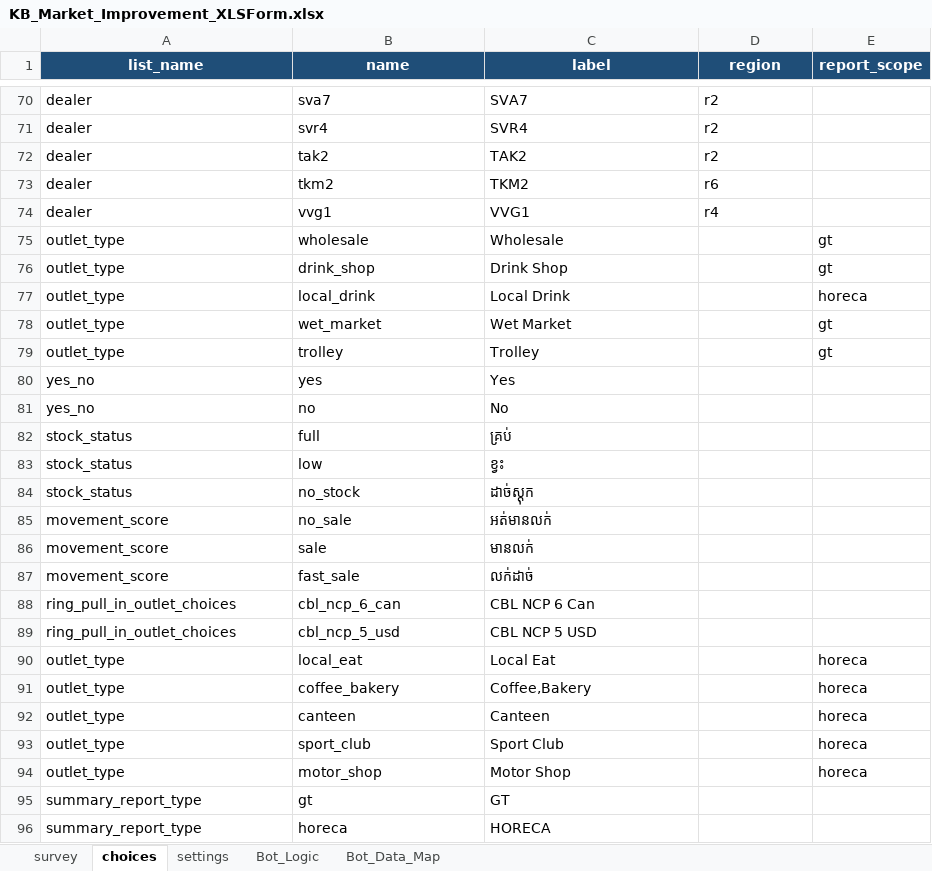
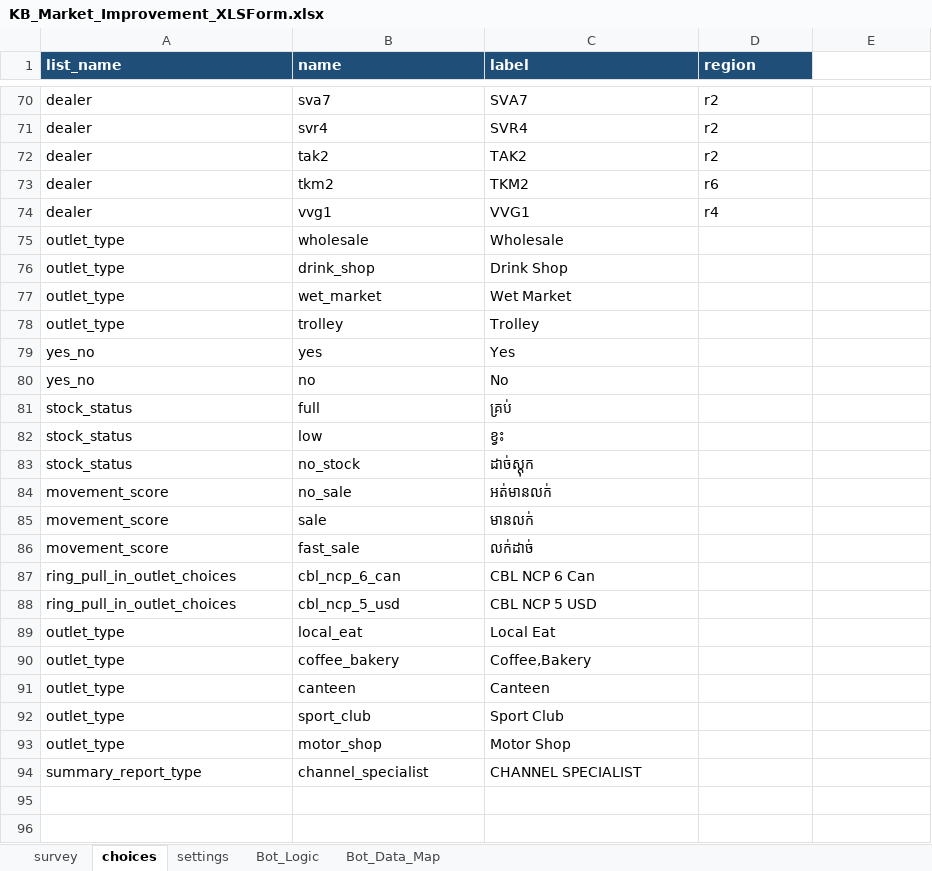
Before and after one commit to phearomITE/Market_Survey, an Excel workbook: templates/KB_Market_Improvement_XLSForm.xlsx, sheet choices, drawn as a sheet; only a part is shown, gaps mark what is left out; values as stored, in another font and other column widths than the file's, no borders; removed rows and columns are numbered as before the commit, all else as after; the diff names each change by its address in the sheet, - before the commit and + after, or states it on an @@ line.

```diff
--- a/templates/KB_Market_Improvement_XLSForm.xlsx (sheet choices)
+++ b/templates/KB_Market_Improvement_XLSForm.xlsx (sheet choices)
-A1:D1 alignment: center
+A1:D1 alignment: left
-E1: report_scope
+E1: (empty)
-E1 fill: #1F4E78
+E1 fill: none
-E75:E76: gt
+E75:E76: (empty)
-row 77: outlet_type | local_drink | Local Drink |  | horeca
-E77:E78: gt
+E77:E78: (empty)
-E89:E93: horeca
+E89:E93: (empty)
-row 95: summary_report_type | gt | GT
-row 96: summary_report_type | horeca | HORECA
+row 94: summary_report_type | channel_specialist | CHANNEL SPECIALIST
```
Also changed, not shown: sheet survey, sheet Bot_Data_Map, sheet Bot_Logic, sheet settings, templates/template_horeca.xlsx, 15 other files.
